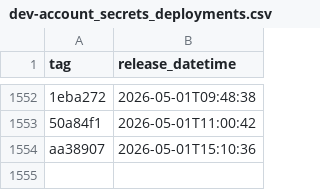
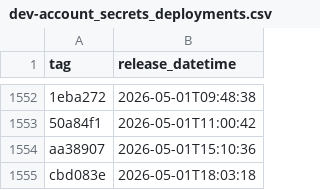
Before and after one commit to uk-gov-mirror/nhsdigital.electronic-prescription-service-account-resources, a CSV file: _data/dev-account_secrets_deployments.csv, drawn as a sheet; only a part is shown, gaps mark what is left out; the diff names each change by its address in the sheet, - before the commit and + after, or states it on an @@ line.

```diff
--- a/_data/dev-account_secrets_deployments.csv
+++ b/_data/dev-account_secrets_deployments.csv
+row 1555: cbd083e | 2026-05-01T18:03:18
```
Also changed, not shown: 1 other file.
